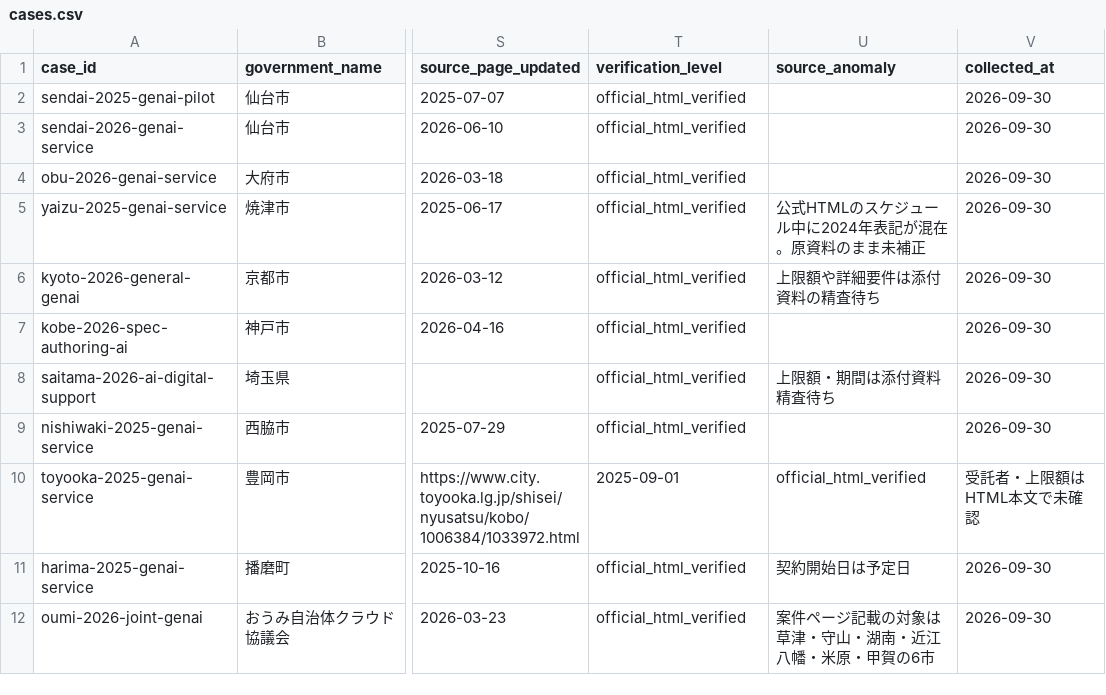
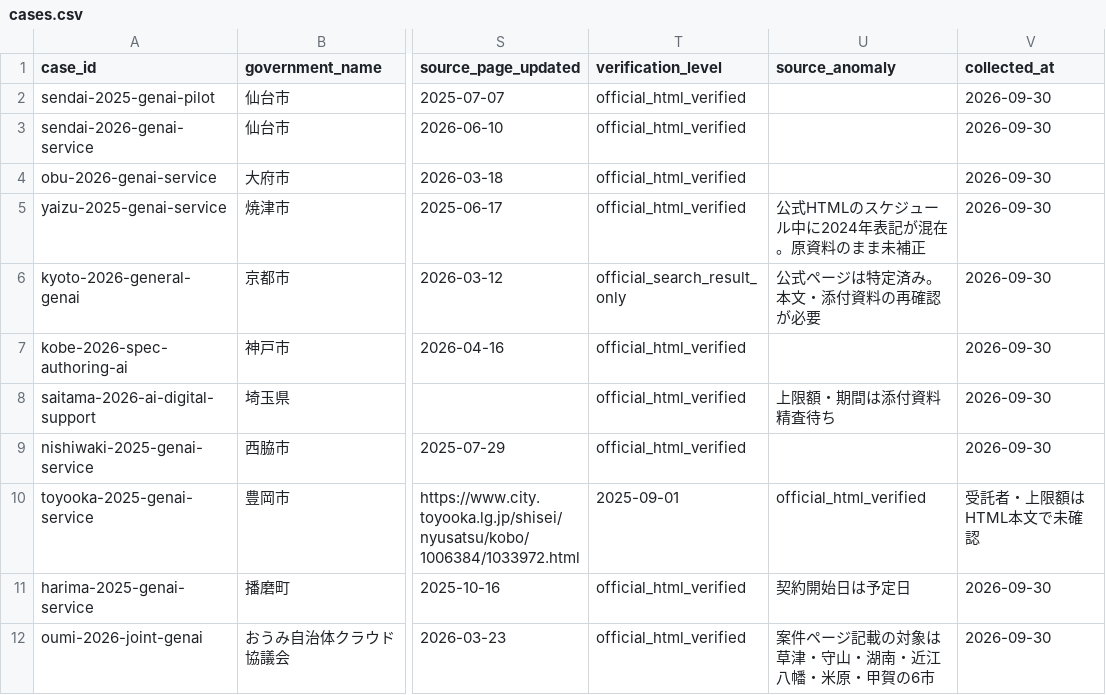
Before and after one commit to Josh-Temple/public-sector-ai-procurement-japan, a CSV file: data/cases.csv, drawn as a sheet; only a part is shown, gaps mark what is left out; the diff names each change by its address in the sheet, - before the commit and + after, or states it on an @@ line.

Commit message:
Tighten verification status for Kyoto source

```diff
--- a/data/cases.csv
+++ b/data/cases.csv
-T6 (verification_level): official_html_verified
+T6 (verification_level): official_search_result_only
-U6 (source_anomaly): 上限額や詳細要件は添付資料の精査待ち
+U6 (source_anomaly): 公式ページは特定済み。本文・添付資料の再確認が必要
```
